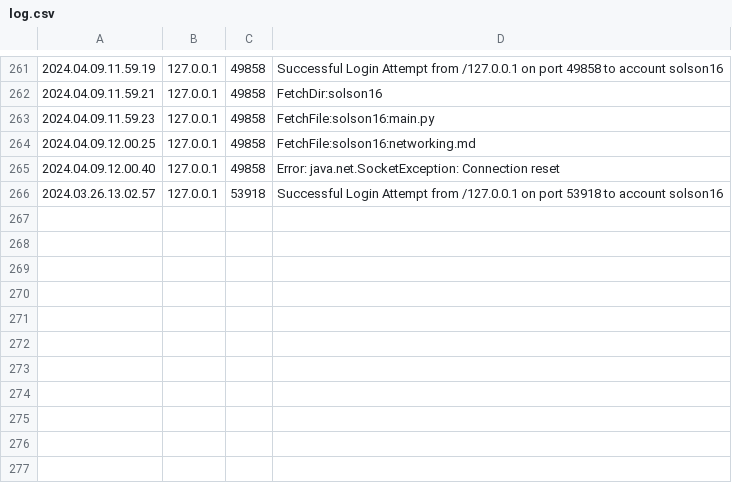
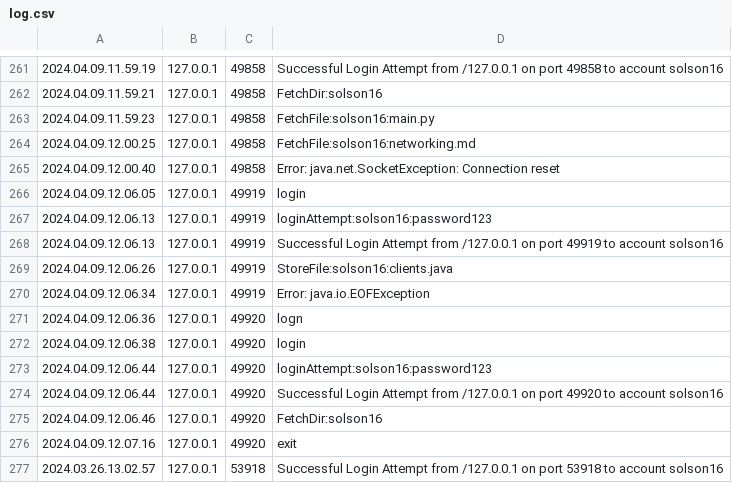
Before and after one commit to seaver-olson/javaLearning, a CSV file: FTP/Admin/log.csv, drawn as a sheet; only a part is shown, gaps mark what is left out.

```diff
--- a/FTP/Admin/log.csv
+++ b/FTP/Admin/log.csv
@@ -265,2 +265,13 @@
 2024.04.09.12.00.40,127.0.0.1,49858,Error: java.net.SocketException: Connection reset
+2024.04.09.12.06.05,127.0.0.1,49919,login
+2024.04.09.12.06.13,127.0.0.1,49919,loginAttempt:solson16:password123
+2024.04.09.12.06.13,127.0.0.1,49919,Successful Login Attempt from /127.0.0.1 on port 49919 to account solson16
+2024.04.09.12.06.26,127.0.0.1,49919,StoreFile:solson16:clients.java
+2024.04.09.12.06.34,127.0.0.1,49919,Error: java.io.EOFException
+2024.04.09.12.06.36,127.0.0.1,49920,logn
+2024.04.09.12.06.38,127.0.0.1,49920,login
+2024.04.09.12.06.44,127.0.0.1,49920,loginAttempt:solson16:password123
+2024.04.09.12.06.44,127.0.0.1,49920,Successful Login Attempt from /127.0.0.1 on port 49920 to account solson16
+2024.04.09.12.06.46,127.0.0.1,49920,FetchDir:solson16
+2024.04.09.12.07.16,127.0.0.1,49920,exit
 2024.03.26.13.02.57,127.0.0.1,53918,Successful Login Attempt from /127.0.0.1 on port 53918 to account solson16
```
Also changed, not shown: 3 other files.
